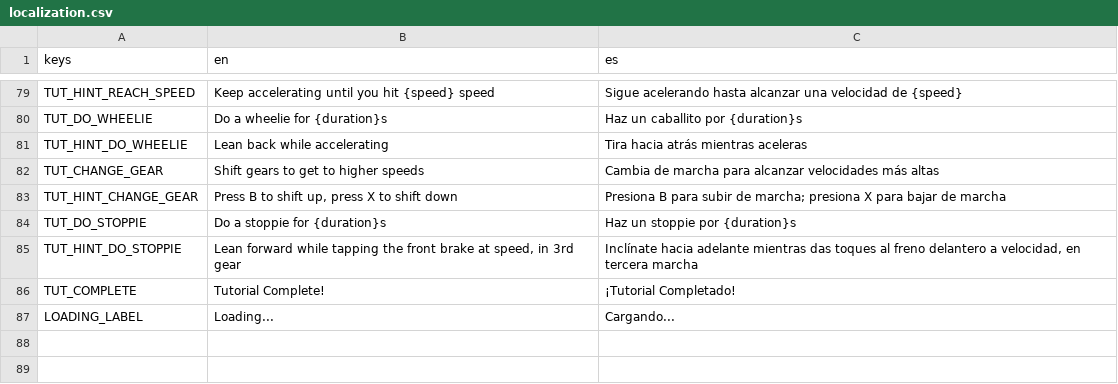
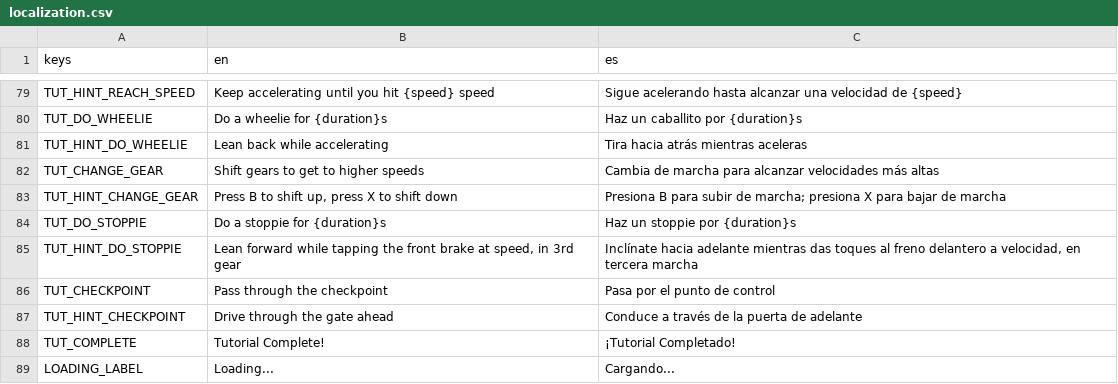
Before and after one commit to ssebs/DankNooner, a CSV file: v2/localization/localization.csv, drawn as a sheet; only a part is shown, gaps mark what is left out.

Commit message:
Use checkpoint marker in a step

```diff
--- a/v2/localization/localization.csv
+++ b/v2/localization/localization.csv
@@ -85,2 +85,4 @@ TUT_DO_STOPPIE,"Do a stoppie for {duration}s","Haz un stoppie por {duration}s"
 TUT_HINT_DO_STOPPIE,"Lean forward while tapping the front brake at speed, in 3rd gear","Inclínate hacia adelante mientras das toques al freno delantero a velocidad, en tercera marcha"
+TUT_CHECKPOINT,"Pass through the checkpoint","Pasa por el punto de control"
+TUT_HINT_CHECKPOINT,"Drive through the gate ahead","Conduce a través de la puerta de adelante"
 TUT_COMPLETE,"Tutorial Complete!","¡Tutorial Completado!"
```
Also changed, not shown: 7 other files.
